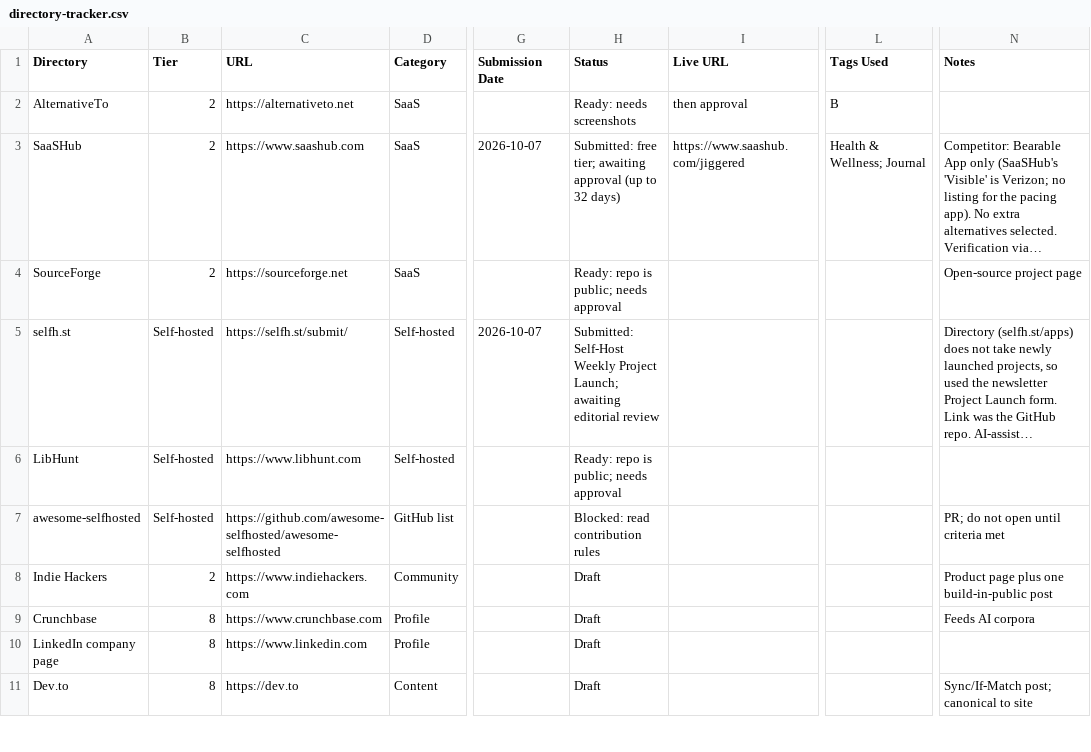
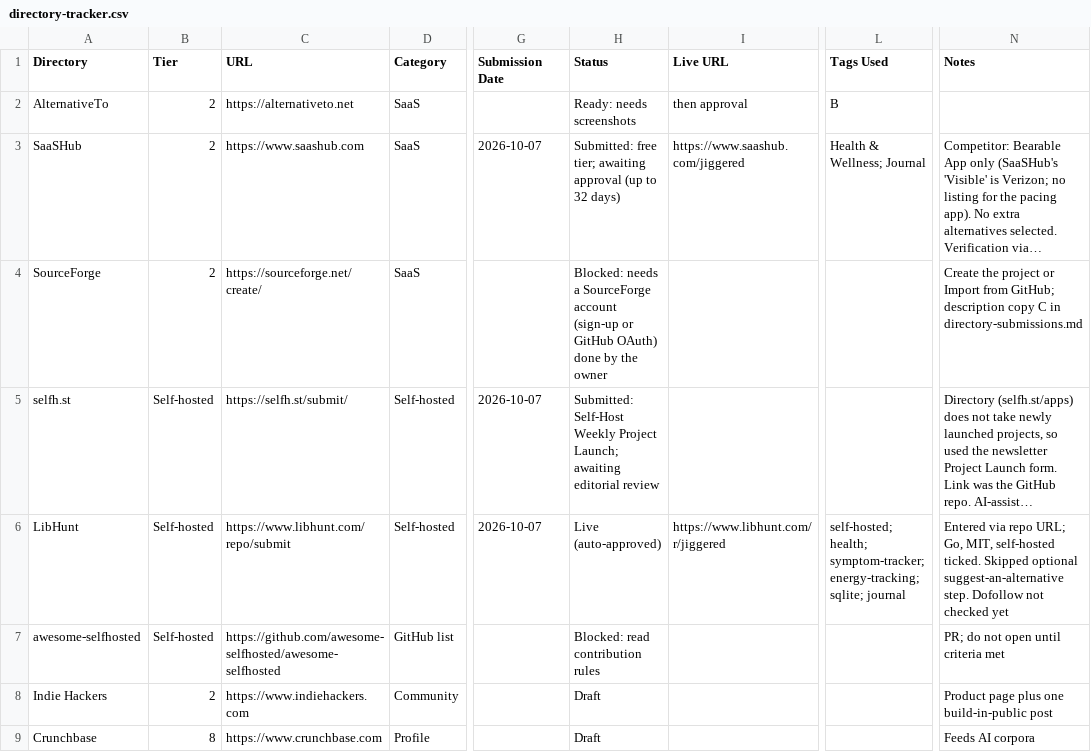
Before and after one commit to eyupio/jiggered, a CSV file: docs/marketing/directory-tracker.csv, drawn as a sheet; only a part is shown, gaps mark what is left out; the shorter side is filled out with more unchanged rows; long unchanged cells end in …; the diff names each change by its address in the sheet, - before the commit and + after, or states it on an @@ line.

```diff
--- a/docs/marketing/directory-tracker.csv
+++ b/docs/marketing/directory-tracker.csv
-C4 (URL): https://sourceforge.net
+C4 (URL): https://sourceforge.net/create/
-H4 (Status): Ready: repo is public; needs approval
+H4 (Status): Blocked: needs a SourceForge account (sign-up or GitHub OAuth) done by the owner
-N4 (Notes): Open-source project page
+N4 (Notes): Create the project or Import from GitHub; description copy C in directory-submissions.md
-C6 (URL): https://www.libhunt.com
+C6 (URL): https://www.libhunt.com/repo/submit
-G6 (Submission Date): (empty)
+G6 (Submission Date): 2026-10-07
-H6 (Status): Ready: repo is public; needs approval
+H6 (Status): Live (auto-approved)
-I6 (Live URL): (empty)
+I6 (Live URL): https://www.libhunt.com/r/jiggered
-L6 (Tags Used): (empty)
+L6 (Tags Used): self-hosted; health; symptom-tracker; energy-tracking; sqlite; journal
-N6 (Notes): (empty)
+N6 (Notes): Entered via repo URL; Go, MIT, self-hosted ticked. Skipped optional suggest-an-alternative step. Dofollow not checked yet
```
